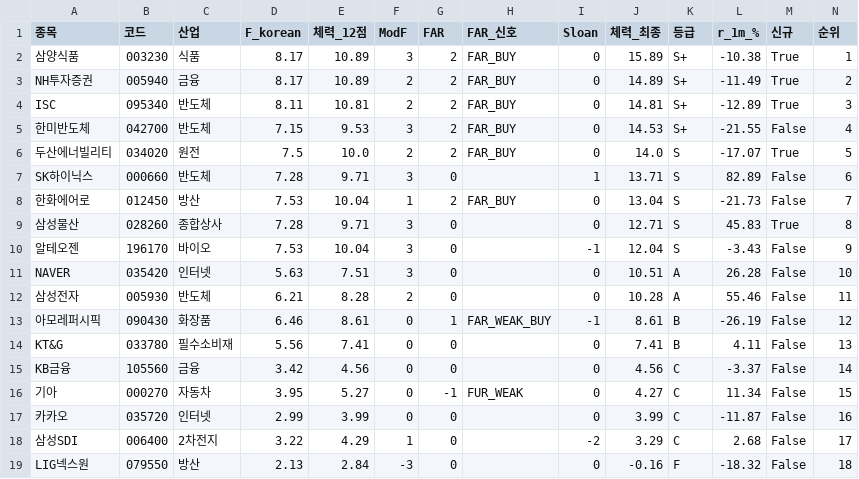
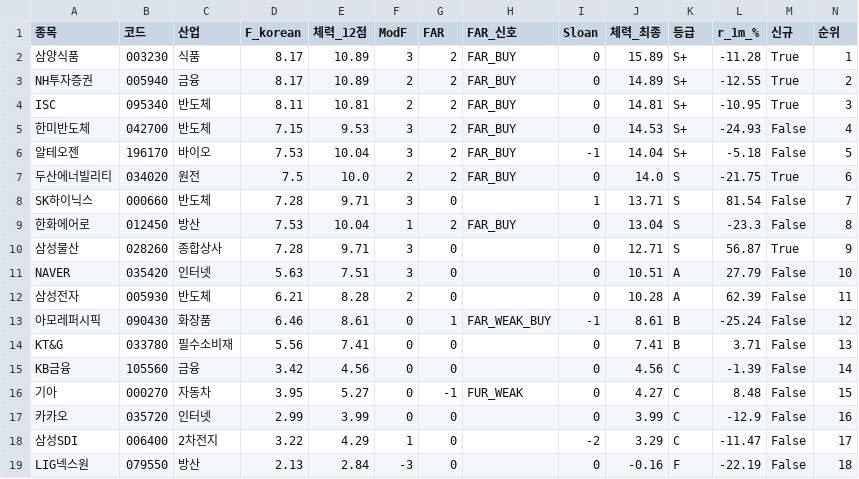
Before and after one commit to luminae21-source/jinwoo-quant-auto, a CSV file: docs/v36_scores_latest.csv, drawn as a sheet.

```diff
--- a/docs/v36_scores_latest.csv
+++ b/docs/v36_scores_latest.csv
@@ -1,19 +1,19 @@
 종목,코드,산업,F_korean,체력_12점,ModF,FAR,FAR_신호,Sloan,체력_최종,등급,r_1m_%,신규,순위
-삼양식품,003230,식품,8.17,10.89,3,2,FAR_BUY,0,15.89,S+,-10.38,True,1
-NH투자증권,005940,금융,8.17,10.89,2,2,FAR_BUY,0,14.89,S+,-11.49,True,2
-ISC,095340,반도체,8.11,10.81,2,2,FAR_BUY,0,14.81,S+,-12.89,True,3
-한미반도체,042700,반도체,7.15,9.53,3,2,FAR_BUY,0,14.53,S+,-21.55,False,4
-두산에너빌리티,034020,원전,7.5,10.0,2,2,FAR_BUY,0,14.0,S,-17.07,True,5
-SK하이닉스,000660,반도체,7.28,9.71,3,0,,1,13.71,S,82.89,False,6
-한화에어로,012450,방산,7.53,10.04,1,2,FAR_BUY,0,13.04,S,-21.73,False,7
-삼성물산,028260,종합상사,7.28,9.71,3,0,,0,12.71,S,45.83,True,8
-알테오젠,196170,바이오,7.53,10.04,3,0,,-1,12.04,S,-3.43,False,9
-NAVER,035420,인터넷,5.63,7.51,3,0,,0,10.51,A,26.28,False,10
-삼성전자,005930,반도체,6.21,8.28,2,0,,0,10.28,A,55.46,False,11
-아모레퍼시픽,090430,화장품,6.46,8.61,0,1,FAR_WEAK_BUY,-1,8.61,B,-26.19,False,12
-KT&G,033780,필수소비재,5.56,7.41,0,0,,0,7.41,B,4.11,False,13
-KB금융,105560,금융,3.42,4.56,0,0,,0,4.56,C,-3.37,False,14
-기아,000270,자동차,3.95,5.27,0,-1,FUR_WEAK,0,4.27,C,11.34,False,15
-카카오,035720,인터넷,2.99,3.99,0,0,,0,3.99,C,-11.87,False,16
-삼성SDI,006400,2차전지,3.22,4.29,1,0,,-2,3.29,C,2.68,False,17
-LIG넥스원,079550,방산,2.13,2.84,-3,0,,0,-0.16,F,-18.32,False,18
+삼양식품,003230,식품,8.17,10.89,3,2,FAR_BUY,0,15.89,S+,-11.28,True,1
+NH투자증권,005940,금융,8.17,10.89,2,2,FAR_BUY,0,14.89,S+,-12.55,True,2
+ISC,095340,반도체,8.11,10.81,2,2,FAR_BUY,0,14.81,S+,-10.95,True,3
+한미반도체,042700,반도체,7.15,9.53,3,2,FAR_BUY,0,14.53,S+,-24.93,False,4
+알테오젠,196170,바이오,7.53,10.04,3,2,FAR_BUY,-1,14.04,S+,-5.18,False,5
+두산에너빌리티,034020,원전,7.5,10.0,2,2,FAR_BUY,0,14.0,S,-21.75,True,6
+SK하이닉스,000660,반도체,7.28,9.71,3,0,,1,13.71,S,81.54,False,7
+한화에어로,012450,방산,7.53,10.04,1,2,FAR_BUY,0,13.04,S,-23.3,False,8
+삼성물산,028260,종합상사,7.28,9.71,3,0,,0,12.71,S,56.87,True,9
+NAVER,035420,인터넷,5.63,7.51,3,0,,0,10.51,A,27.79,False,10
+삼성전자,005930,반도체,6.21,8.28,2,0,,0,10.28,A,62.39,False,11
+아모레퍼시픽,090430,화장품,6.46,8.61,0,1,FAR_WEAK_BUY,-1,8.61,B,-25.24,False,12
+KT&G,033780,필수소비재,5.56,7.41,0,0,,0,7.41,B,3.71,False,13
+KB금융,105560,금융,3.42,4.56,0,0,,0,4.56,C,-1.39,False,14
+기아,000270,자동차,3.95,5.27,0,-1,FUR_WEAK,0,4.27,C,8.48,False,15
+카카오,035720,인터넷,2.99,3.99,0,0,,0,3.99,C,-12.9,False,16
+삼성SDI,006400,2차전지,3.22,4.29,1,0,,-2,3.29,C,-11.47,False,17
+LIG넥스원,079550,방산,2.13,2.84,-3,0,,0,-0.16,F,-22.19,False,18
```
Also changed, not shown: docs/v37_1_scores.csv, docs/v37_2_scores.csv, 7 other files.
